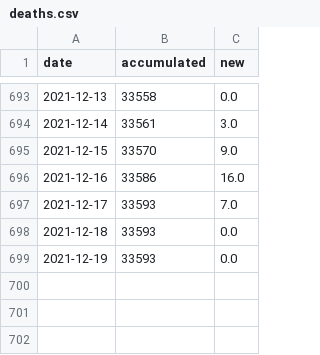
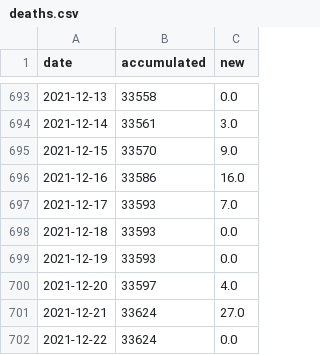
Before and after one commit to anthonymanotoa/covid-ec, a CSV file: data/processed/sql/deaths.csv, drawn as a sheet; only a part is shown, gaps mark what is left out; the diff names each change by its address in the sheet, - before the commit and + after, or states it on an @@ line.

```diff
--- a/data/processed/sql/deaths.csv
+++ b/data/processed/sql/deaths.csv
+row 700: 2021-12-20 | 33597 | 4.0
+row 701: 2021-12-21 | 33624 | 27.0
+row 702: 2021-12-22 | 33624 | 0.0
```
Also changed, not shown: data/processed/sql/positives.csv, data/processed/sql/vaccines.csv, 14 other files.
